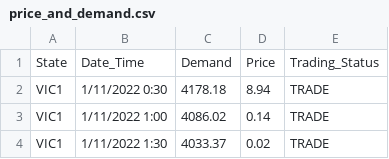
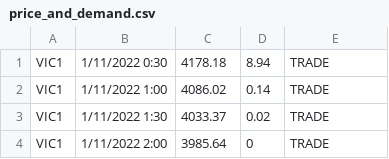
Before and after one commit to Alphaomegainfinity/energy_consumption_vs_weather, a CSV file: Resources/price_and_demand.csv, drawn as a sheet; only a part is shown; the shorter side is filled out with more unchanged rows; the diff names each change by its address in the sheet, - before the commit and + after, or states it on an @@ line.

```diff
--- a/Resources/price_and_demand.csv
+++ b/Resources/price_and_demand.csv
-row 1: State | Date_Time | Demand | Price | Trading_Status
```
Also changed, not shown: Resources/weather.csv.
